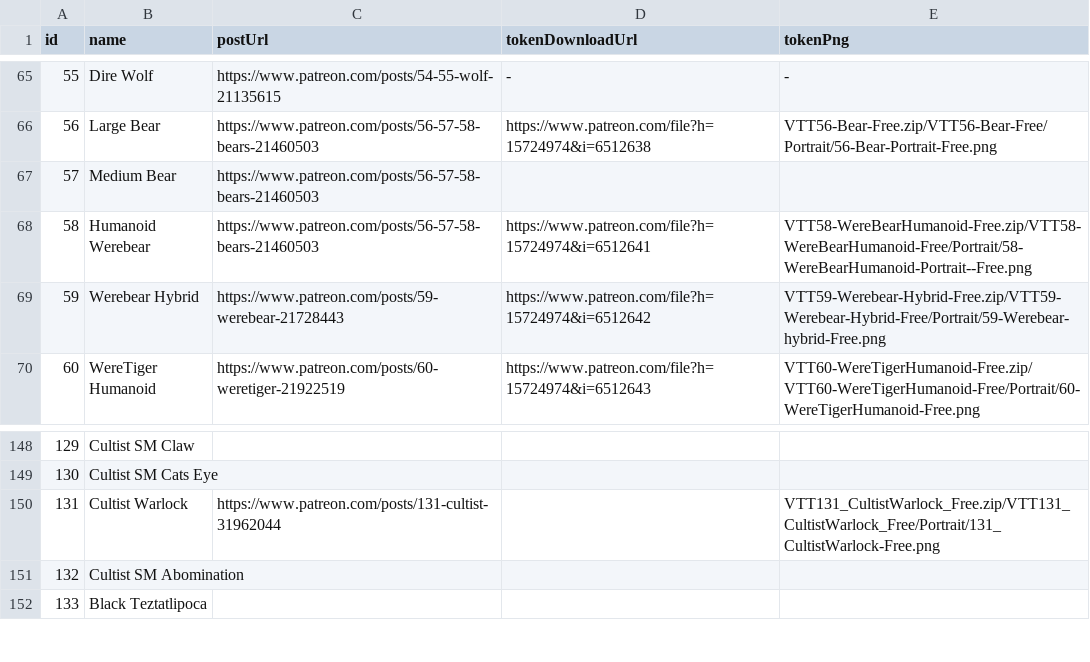
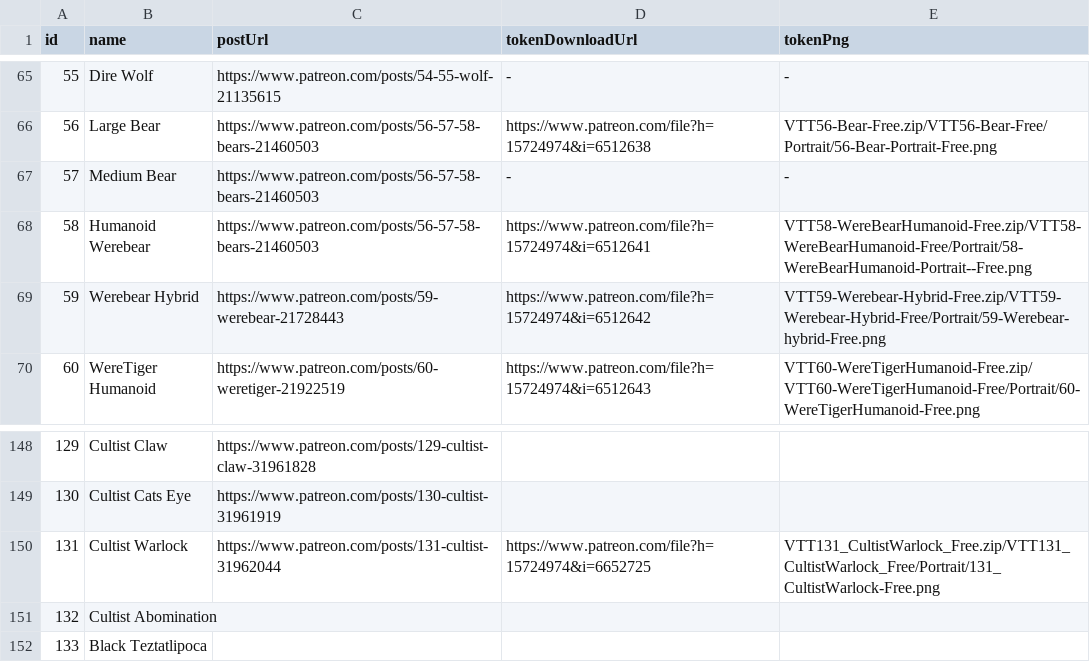
Before and after one commit to dstrelau/nimble.monster, a CSV file: data/paperforge.csv, drawn as a sheet; only a part is shown, gaps mark what is left out; the diff covers the shown part only.

```diff
--- a/data/paperforge.csv
+++ b/data/paperforge.csv
@@ -66,3 +66,3 @@ id,name,postUrl,tokenDownloadUrl,tokenPng
 56,Large Bear,https://www.patreon.com/posts/56-57-58-bears-21460503,https://www.patreon.com/file?h=15724974&i=6512638,VTT56-Bear-Free.zip/VTT56-Bear-Free/Portrait/56-Bear-Portrait-Free.png
-57,Medium Bear,https://www.patreon.com/posts/56-57-58-bears-21460503,,
+57,Medium Bear,https://www.patreon.com/posts/56-57-58-bears-21460503,-,-
 58,Humanoid Werebear,https://www.patreon.com/posts/56-57-58-bears-21460503,https://www.patreon.com/file?h=15724974&i=6512641,VTT58-WereBearHumanoid-Free.zip/VTT58-WereBearHumanoid-Free/Portrait/58-WereBearHumanoid-Portrait--Free.png
@@ -148,5 +148,5 @@ id,name,postUrl,tokenDownloadUrl,tokenPng
-129,Cultist SM Claw,,,
-130,Cultist SM Cats Eye,,,
-131,Cultist Warlock,https://www.patreon.com/posts/131-cultist-31962044,,VTT131_CultistWarlock_Free.zip/VTT131_CultistWarlock_Free/Portrait/131_CultistWarlock-Free.png
-132,Cultist SM Abomination,,,
+129,Cultist Claw,https://www.patreon.com/posts/129-cultist-claw-31961828,,
+130,Cultist Cats Eye,https://www.patreon.com/posts/130-cultist-31961919,,
+131,Cultist Warlock,https://www.patreon.com/posts/131-cultist-31962044,https://www.patreon.com/file?h=15724974&i=6652725,VTT131_CultistWarlock_Free.zip/VTT131_CultistWarlock_Free/Portrait/131_CultistWarlock-Free.png
+132,Cultist Abomination,,,
 133,Black Teztatlipoca,,,
```
Also changed, not shown: 68 edited cells elsewhere in this file, 4 other files.
